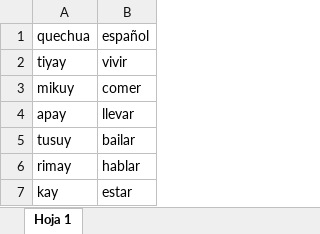
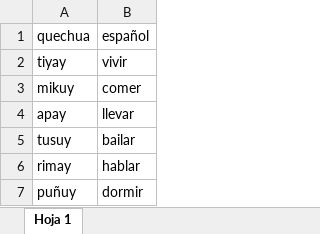
Before and after one commit to goldentumi/conjugador, an Excel workbook: verbos.xlsx, sheet Hoja 1, drawn as a sheet; values as stored, in another font and other column widths than the file's, no borders; charts and pictures not drawn; removed rows and columns are numbered as before the commit, all else as after; the diff names each change by its address in the sheet, - before the commit and + after, or states it on an @@ line.

Commit message:
Update verbos.xlsx

```diff
--- a/verbos.xlsx (sheet Hoja 1)
+++ b/verbos.xlsx (sheet Hoja 1)
-row 7: kay | estar
+row 7: puñuy | dormir
```
Also changed, not shown: charts or pictures.
